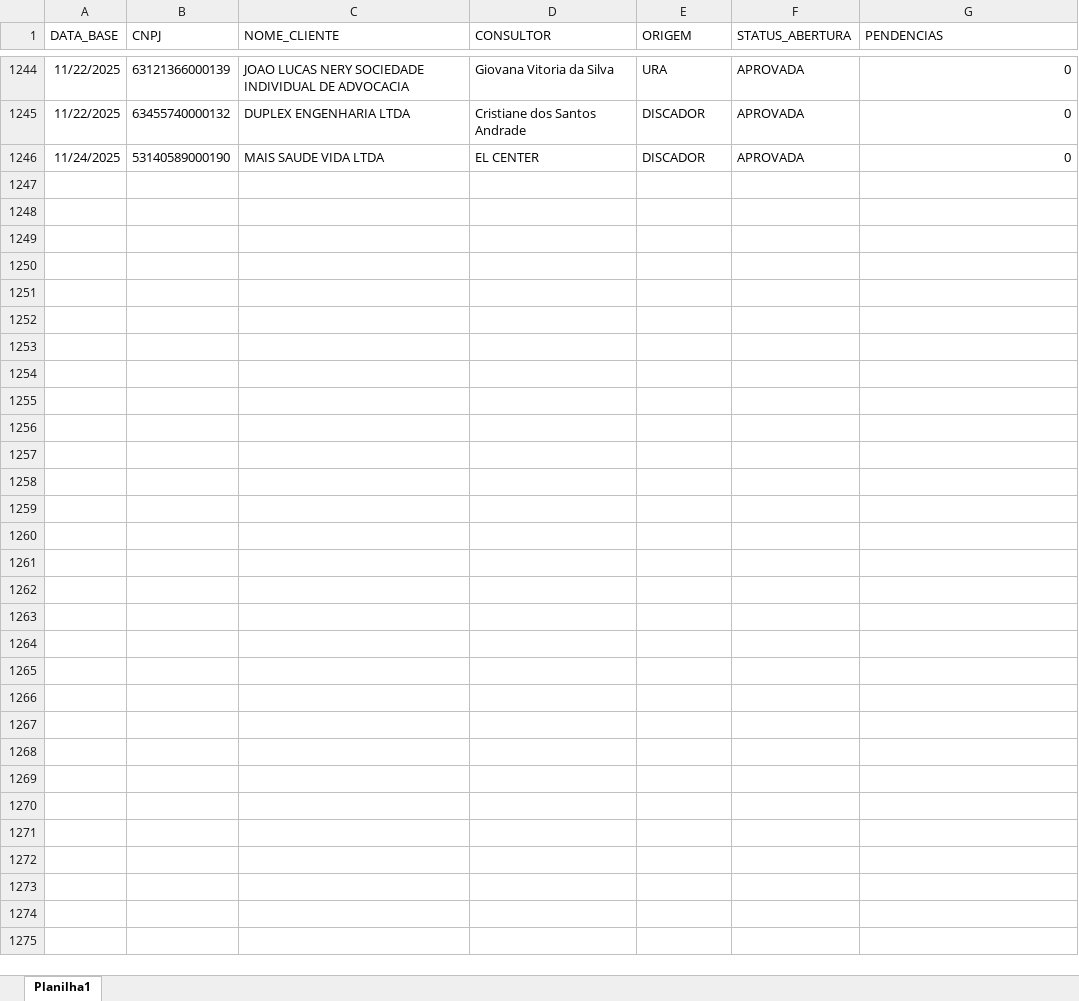
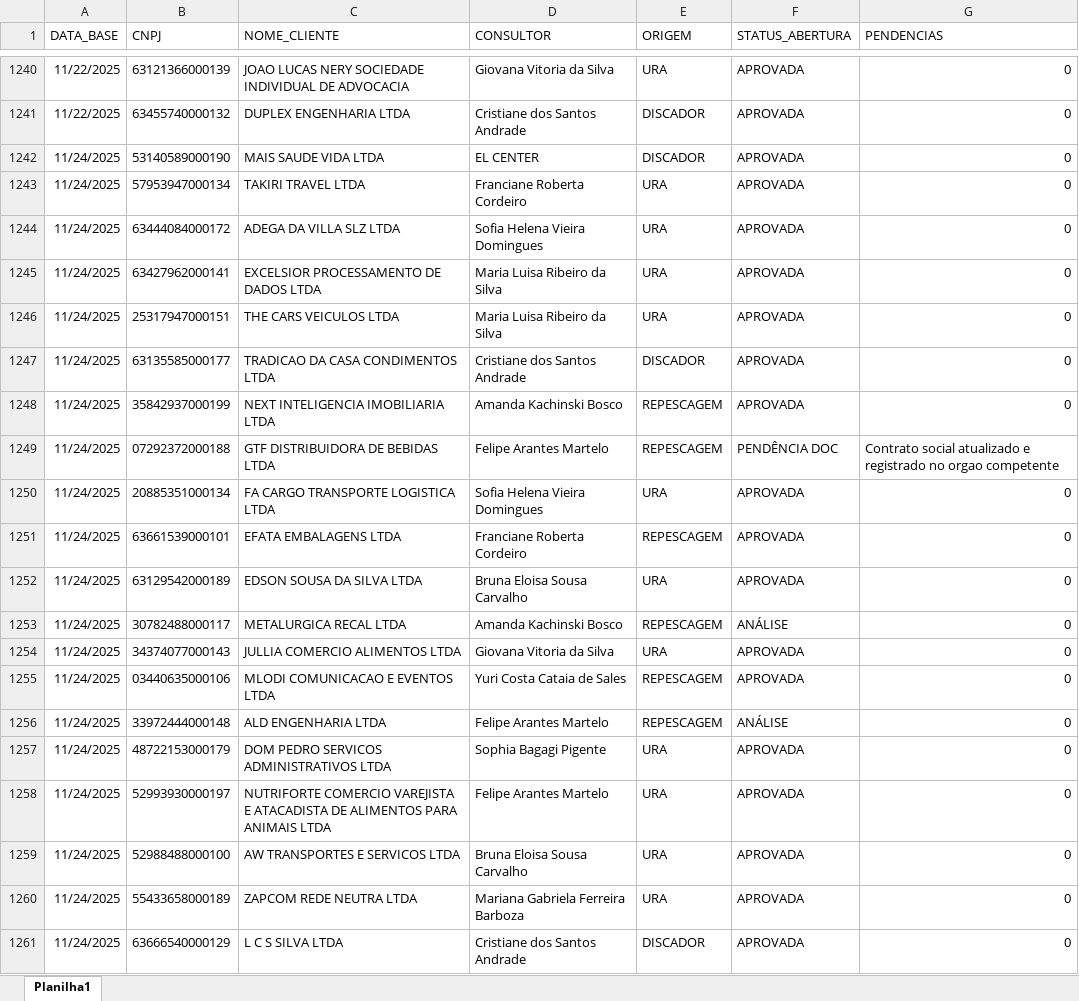
Before and after one commit to Augusto05/atlas, an Excel workbook: first-atlas/producao_2025-11.xlsx, sheet Planilha1, drawn as a sheet; only a part is shown, gaps mark what is left out; values as stored, in another font and other column widths than the file's, no borders; the diff covers the shown part only; the diff names each change by its address in the sheet, - before the commit and + after, or states it on an @@ line.

Commit message:
updated producao

```diff
--- a/first-atlas/producao_2025-11.xlsx (sheet Planilha1)
+++ b/first-atlas/producao_2025-11.xlsx (sheet Planilha1)
+row 1243: 11/24/2025 | 57953947000134 | TAKIRI TRAVEL LTDA | Franciane Roberta Cordeiro | URA | APROVADA | 0
+row 1244: 11/24/2025 | 63444084000172 | ADEGA DA VILLA SLZ LTDA | Sofia Helena Vieira Domingues | URA | APROVADA | 0
+row 1245: 11/24/2025 | 63427962000141 | EXCELSIOR PROCESSAMENTO DE DADOS LTDA | Maria Luisa Ribeiro da Silva | URA | APROVADA | 0
+row 1246: 11/24/2025 | 25317947000151 | THE CARS VEICULOS LTDA | Maria Luisa Ribeiro da Silva | URA | APROVADA | 0
+row 1247: 11/24/2025 | 63135585000177 | TRADICAO DA CASA CONDIMENTOS LTDA | Cristiane dos Santos Andrade | DISCADOR | APROVADA | 0
+row 1248: 11/24/2025 | 35842937000199 | NEXT INTELIGENCIA IMOBILIARIA LTDA | Amanda Kachinski Bosco | REPESCAGEM | APROVADA | 0
+row 1249: 11/24/2025 | 07292372000188 | GTF DISTRIBUIDORA DE BEBIDAS LTDA | Felipe Arantes Martelo | REPESCAGEM | PENDÊNCIA DOC | Contrato social atualizado e registrado no orgao competente
+row 1250: 11/24/2025 | 20885351000134 | FA CARGO TRANSPORTE LOGISTICA LTDA | Sofia Helena Vieira Domingues | URA | APROVADA | 0
+row 1251: 11/24/2025 | 63661539000101 | EFATA EMBALAGENS LTDA | Franciane Roberta Cordeiro | REPESCAGEM | APROVADA | 0
+row 1252: 11/24/2025 | 63129542000189 | EDSON SOUSA DA SILVA LTDA | Bruna Eloisa Sousa Carvalho | URA | APROVADA | 0
+row 1253: 11/24/2025 | 30782488000117 | METALURGICA RECAL LTDA | Amanda Kachinski Bosco | REPESCAGEM | ANÁLISE | 0
+row 1254: 11/24/2025 | 34374077000143 | JULLIA COMERCIO ALIMENTOS LTDA | Giovana Vitoria da Silva | URA | APROVADA | 0
+row 1255: 11/24/2025 | 03440635000106 | MLODI COMUNICACAO E EVENTOS LTDA | Yuri Costa Cataia de Sales | REPESCAGEM | APROVADA | 0
+row 1256: 11/24/2025 | 33972444000148 | ALD ENGENHARIA LTDA | Felipe Arantes Martelo | REPESCAGEM | ANÁLISE | 0
+row 1257: 11/24/2025 | 48722153000179 | DOM PEDRO SERVICOS ADMINISTRATIVOS LTDA | Sophia Bagagi Pigente | URA | APROVADA | 0
+row 1258: 11/24/2025 | 52993930000197 | NUTRIFORTE COMERCIO VAREJISTA E ATACADISTA DE ALIMENTOS PARA ANIMAIS LTDA | Felipe Arantes Martelo | URA | APROVADA | 0
+row 1259: 11/24/2025 | 52988488000100 | AW TRANSPORTES E SERVICOS LTDA | Bruna Eloisa Sousa Carvalho | URA | APROVADA | 0
+row 1260: 11/24/2025 | 55433658000189 | ZAPCOM REDE NEUTRA LTDA | Mariana Gabriela Ferreira Barboza | URA | APROVADA | 0
+row 1261: 11/24/2025 | 63666540000129 | L C S SILVA LTDA | Cristiane dos Santos Andrade | DISCADOR | APROVADA | 0
```
Also changed, not shown: 60 added rows, 4 removed rows, 29 edited cells and cell formats elsewhere in this sheet.
